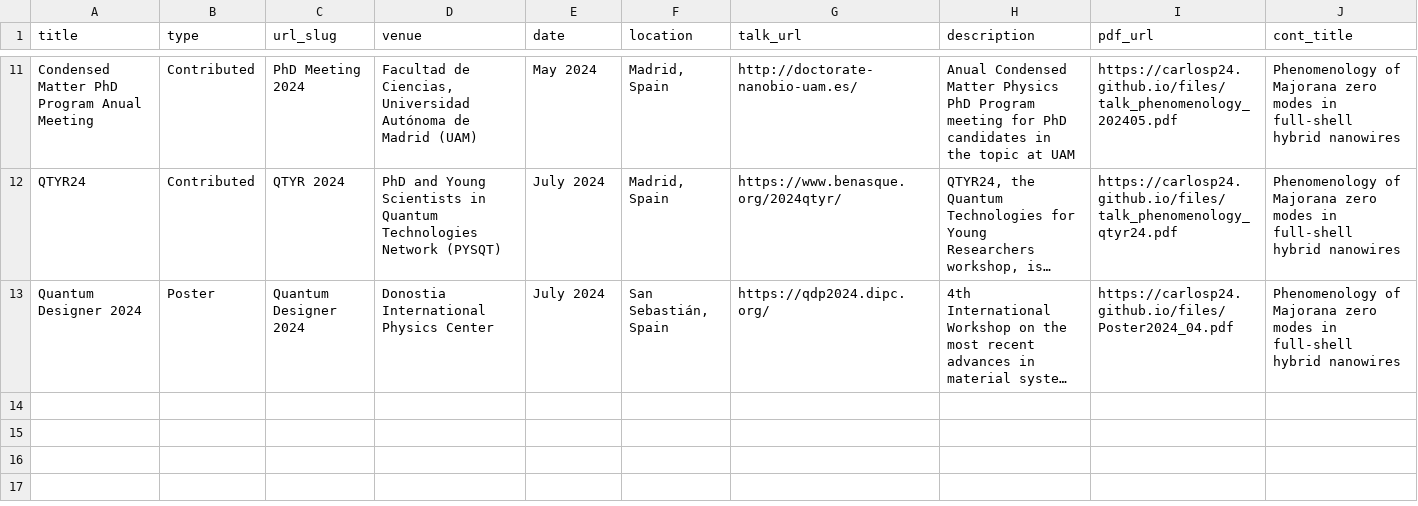
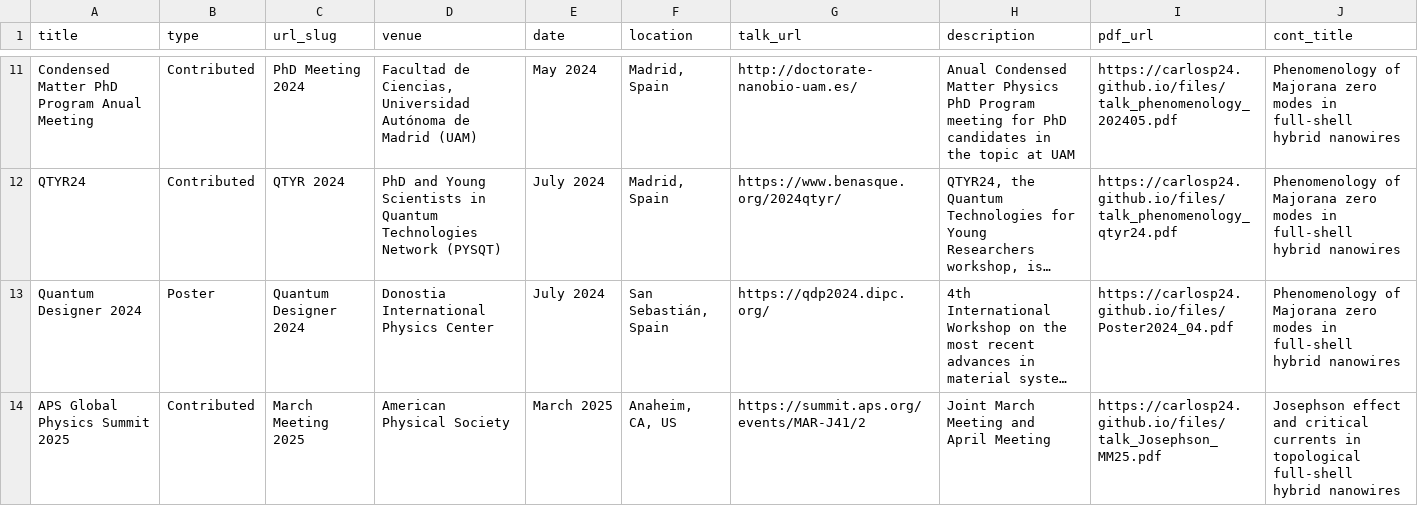
Before and after one commit to CarlosP24/carlosP24.github.io, a TSV file: markdown_generator/talks.tsv, drawn as a sheet; only a part is shown, gaps mark what is left out; long unchanged cells end in …; the diff names each change by its address in the sheet, - before the commit and + after, or states it on an @@ line.

Commit message:
add march meeting

```diff
--- a/markdown_generator/talks.tsv
+++ b/markdown_generator/talks.tsv
+row 14: APS Global Physics Summit 2025 | Contributed | March Meeting 2025 | American Physical Society | March 2025 | Anaheim, CA, US | https://summit.aps.org/events/MAR-J41/2 | Joint March Meeting and April Meeting | https://carlosp24.github.io/files/talk_Josephson_MM25.pdf | Josephson effect and critical currents in topological full-shell hybrid nanowires
```
Also changed, not shown: 2 other files.
